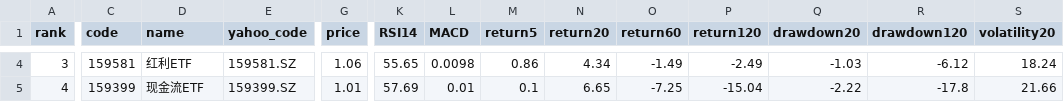
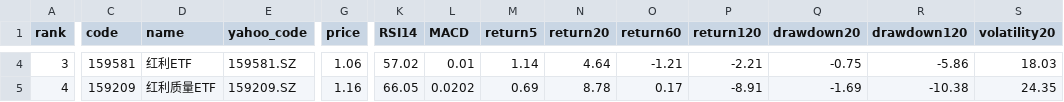
Before and after one commit to huming013-cyber/-quant-model, a CSV file: data/quant_result.csv, drawn as a sheet; only a part is shown, gaps mark what is left out; the diff covers the shown part only; the diff names each change by its address in the sheet, - before the commit and + after, or states it on an @@ line.

```diff
--- a/data/quant_result.csv
+++ b/data/quant_result.csv
-K4 (RSI14): 55.65
+K4 (RSI14): 57.02
-L4 (MACD): 0.0098
+L4 (MACD): 0.01
-M4 (return5): 0.86
+M4 (return5): 1.14
-N4 (return20): 4.34
+N4 (return20): 4.64
-O4 (return60): -1.49
+O4 (return60): -1.21
-P4 (return120): -2.49
+P4 (return120): -2.21
-Q4 (drawdown20): -1.03
+Q4 (drawdown20): -0.75
-R4 (drawdown120): -6.12
+R4 (drawdown120): -5.86
-S4 (volatility20): 18.24
+S4 (volatility20): 18.03
-C5 (code): 159399
+C5 (code): 159209
-D5 (name): 现金流ETF
+D5 (name): 红利质量ETF
-E5 (yahoo_code): 159399.SZ
+E5 (yahoo_code): 159209.SZ
-G5 (price): 1.01
+G5 (price): 1.16
-K5 (RSI14): 57.69
+K5 (RSI14): 66.05
-L5 (MACD): 0.01
+L5 (MACD): 0.0202
-M5 (return5): 0.1
+M5 (return5): 0.69
-N5 (return20): 6.65
+N5 (return20): 8.78
-O5 (return60): -7.25
+O5 (return60): 0.17
-P5 (return120): -15.04
+P5 (return120): -8.91
-Q5 (drawdown20): -2.22
+Q5 (drawdown20): -1.69
-R5 (drawdown120): -17.8
+R5 (drawdown120): -10.38
-S5 (volatility20): 21.66
+S5 (volatility20): 24.35
```
Also changed, not shown: 76 edited cells elsewhere in this file, data/etf_159399_signals.csv, data/etf_159581_signals.csv, 5 other files.
